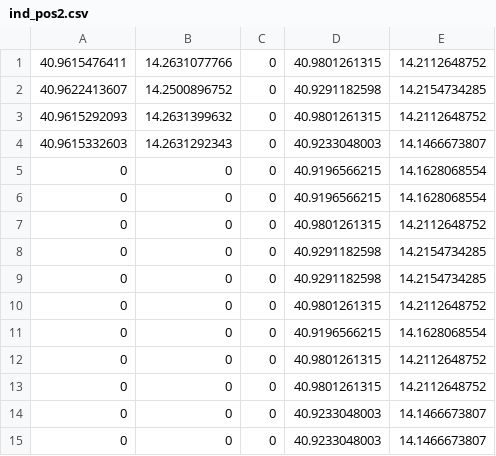
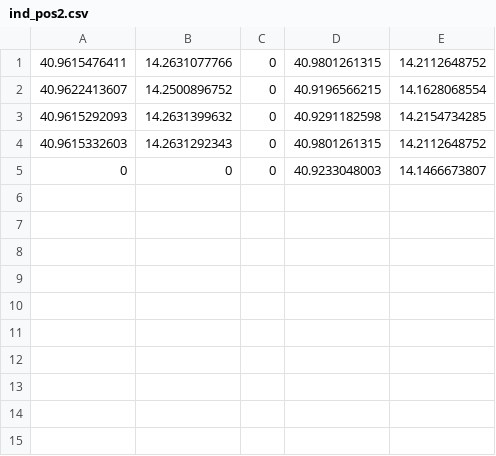
Before and after one commit to iaiux/gcsimulator, a CSV file: dockers/gcscheduler/scheduler/data/ind_pos2.csv, drawn as a sheet.

```diff
--- a/dockers/gcscheduler/scheduler/data/ind_pos2.csv
+++ b/dockers/gcscheduler/scheduler/data/ind_pos2.csv
@@ -1,15 +1,5 @@
 40.9615476411,14.2631077766,0,40.9801261315,14.2112648752
-40.9622413607,14.2500896752,0,40.9291182598,14.2154734285
-40.9615292093,14.2631399632,0,40.9801261315,14.2112648752
-40.9615332603,14.2631292343,0,40.9233048003,14.1466673807
-0,0,0,40.9196566215,14.1628068554
-0,0,0,40.9196566215,14.1628068554
-0,0,0,40.9801261315,14.2112648752
-0,0,0,40.9291182598,14.2154734285
-0,0,0,40.9291182598,14.2154734285
-0,0,0,40.9801261315,14.2112648752
-0,0,0,40.9196566215,14.1628068554
-0,0,0,40.9801261315,14.2112648752
-0,0,0,40.9801261315,14.2112648752
-0,0,0,40.9233048003,14.1466673807
+40.9622413607,14.2500896752,0,40.9196566215,14.1628068554
+40.9615292093,14.2631399632,0,40.9291182598,14.2154734285
+40.9615332603,14.2631292343,0,40.9801261315,14.2112648752
 0,0,0,40.9233048003,14.1466673807
```
Also changed, not shown: dockers/gcscheduler/scheduler/data/out_pareto.csv, 18 other files.
